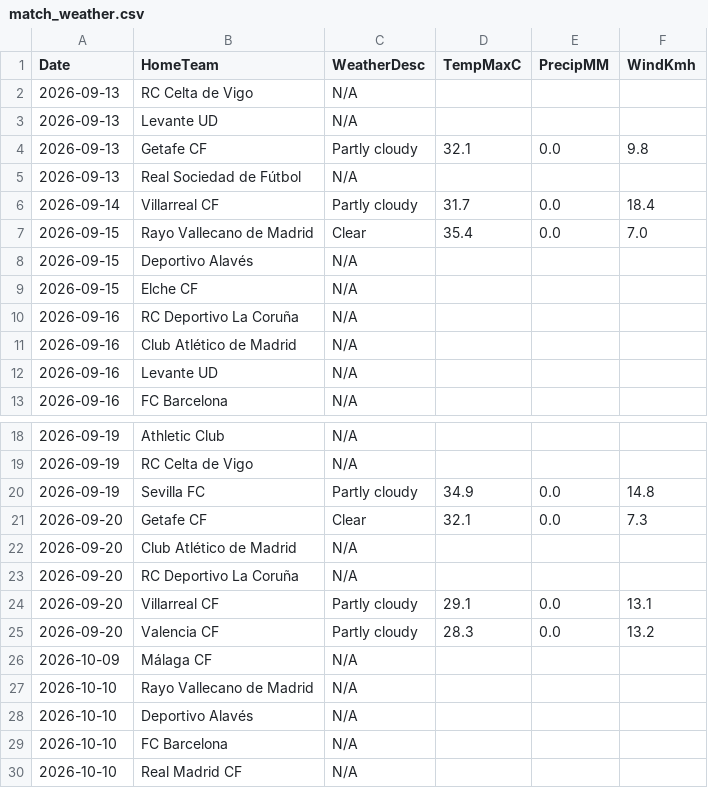
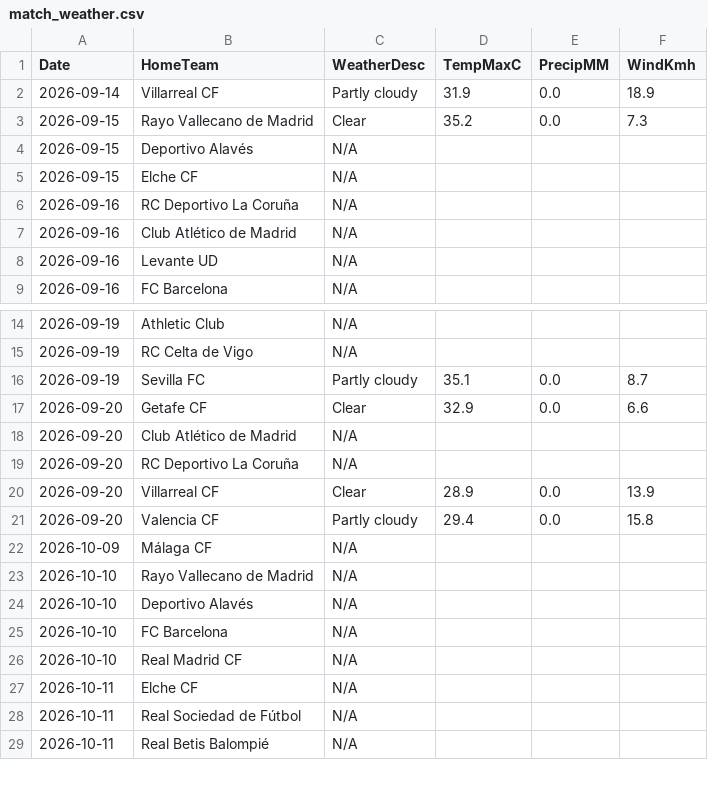
Before and after one commit to gmalbert/la-liga, a CSV file: data_files/raw/match_weather.csv, drawn as a sheet; only a part is shown, gaps mark what is left out; the shorter side is filled out with more unchanged rows.

```diff
--- a/data_files/raw/match_weather.csv
+++ b/data_files/raw/match_weather.csv
@@ -1,8 +1,4 @@
 Date,HomeTeam,WeatherDesc,TempMaxC,PrecipMM,WindKmh
-2026-09-13,RC Celta de Vigo,N/A,,,
-2026-09-13,Levante UD,N/A,,,
-2026-09-13,Getafe CF,Partly cloudy,32.1,0.0,9.8
-2026-09-13,Real Sociedad de Fútbol,N/A,,,
-2026-09-14,Villarreal CF,Partly cloudy,31.7,0.0,18.4
-2026-09-15,Rayo Vallecano de Madrid,Clear,35.4,0.0,7.0
+2026-09-14,Villarreal CF,Partly cloudy,31.9,0.0,18.9
+2026-09-15,Rayo Vallecano de Madrid,Clear,35.2,0.0,7.3
 2026-09-15,Deportivo Alavés,N/A,,,
@@ -19,8 +15,8 @@ Date,HomeTeam,WeatherDesc,TempMaxC,PrecipMM,WindKmh
 2026-09-19,RC Celta de Vigo,N/A,,,
-2026-09-19,Sevilla FC,Partly cloudy,34.9,0.0,14.8
-2026-09-20,Getafe CF,Clear,32.1,0.0,7.3
+2026-09-19,Sevilla FC,Partly cloudy,35.1,0.0,8.7
+2026-09-20,Getafe CF,Clear,32.9,0.0,6.6
 2026-09-20,Club Atlético de Madrid,N/A,,,
 2026-09-20,RC Deportivo La Coruña,N/A,,,
-2026-09-20,Villarreal CF,Partly cloudy,29.1,0.0,13.1
-2026-09-20,Valencia CF,Partly cloudy,28.3,0.0,13.2
+2026-09-20,Villarreal CF,Clear,28.9,0.0,13.9
+2026-09-20,Valencia CF,Partly cloudy,29.4,0.0,15.8
 2026-10-09,Málaga CF,N/A,,,
```
Also changed, not shown: data_files/raw/odds.csv, data_files/upcoming_fixtures.csv, 3 other files.
